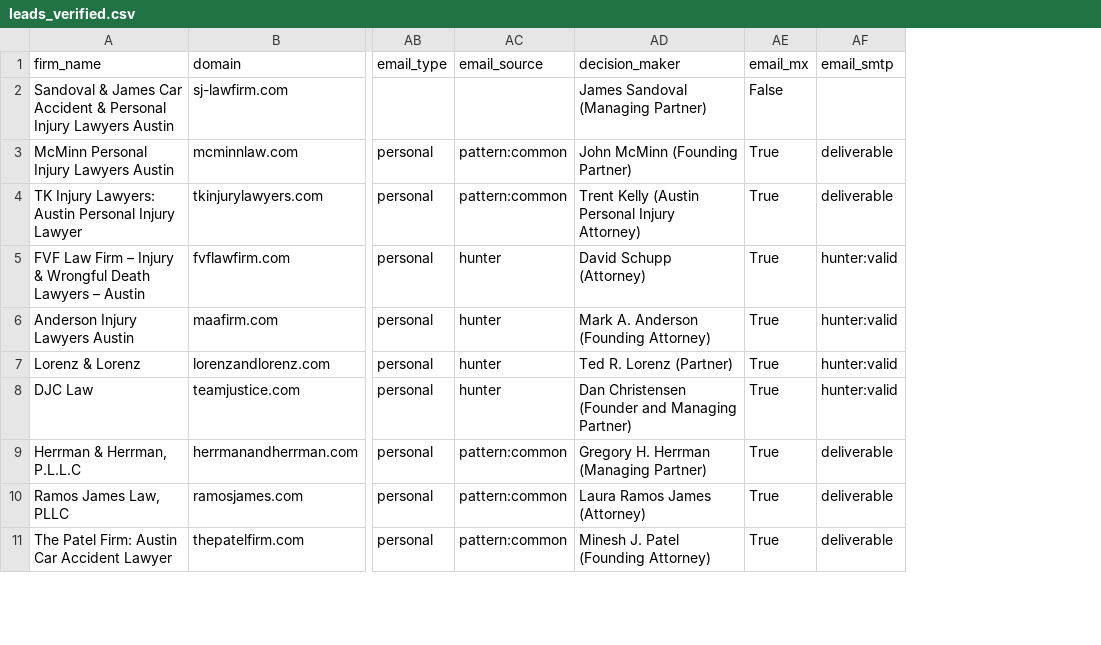
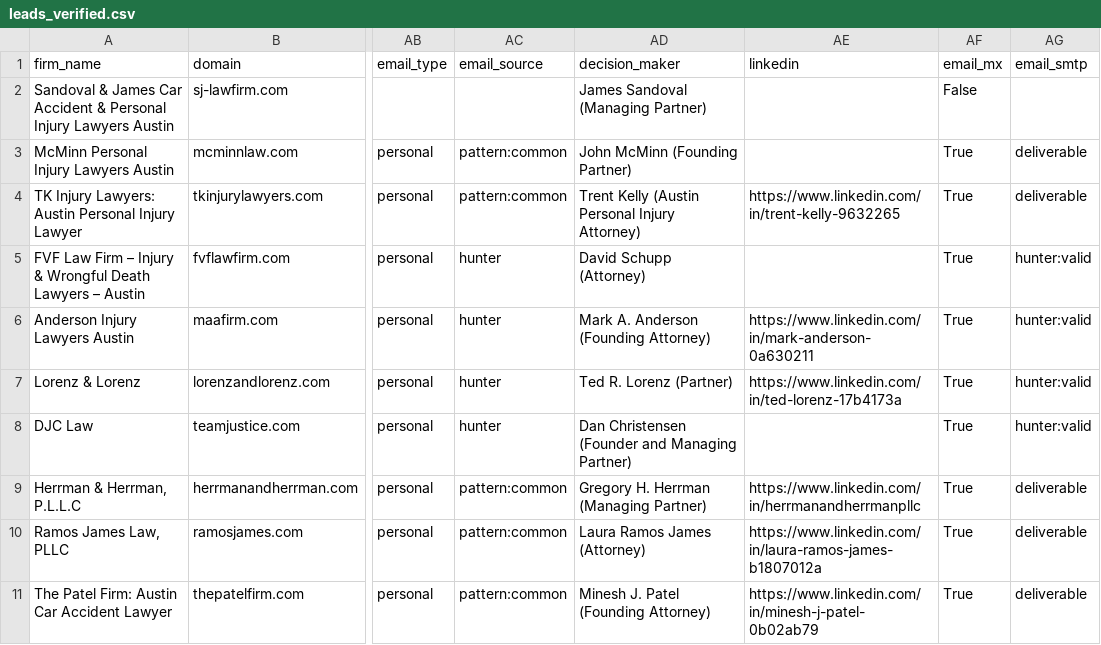
Before and after one commit to yashx420/lead-engine, a CSV file: lead_engine/output/leads_verified.csv, drawn as a sheet; only a part is shown, gaps mark what is left out; the diff names each change by its address in the sheet, - before the commit and + after, or states it on an @@ line.

```diff
--- a/lead_engine/output/leads_verified.csv
+++ b/lead_engine/output/leads_verified.csv
+column AE (linkedin), rows 4-11: https://www.linkedin.com/in/trent-kelly-9632265 |  | https://www.linkedin.com/in/mark-anderson-0a630211 | https://www.linkedin.com/in/ted-lorenz-17b4173a |  | https://www.linkedin.com/in/herrmanandherrmanpllc | https://www.linkedin.com/in/laura-ramos-james-b1807012a | https://www.linkedin.com/in/minesh-j-patel-0b02ab79
```
Also changed, not shown: 1 other file.
